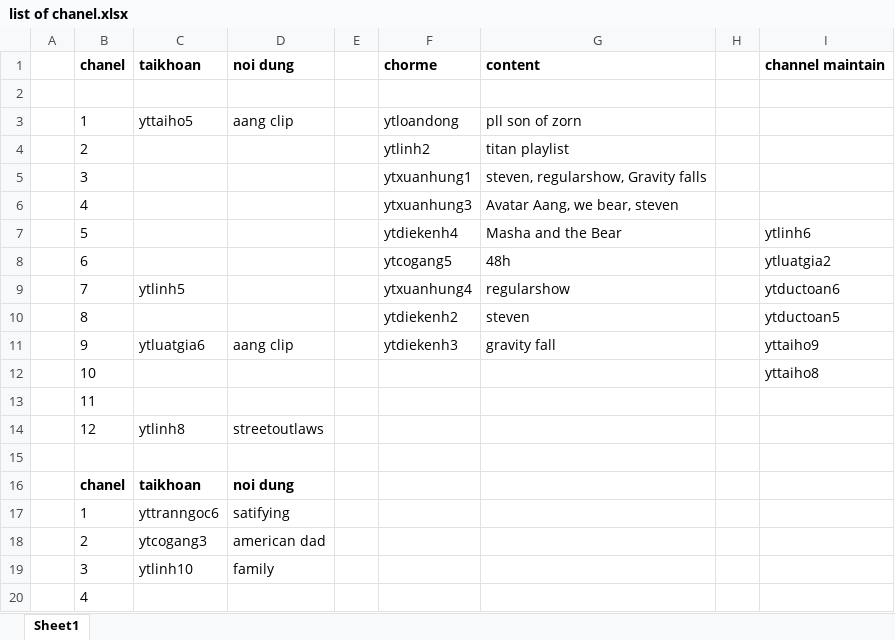
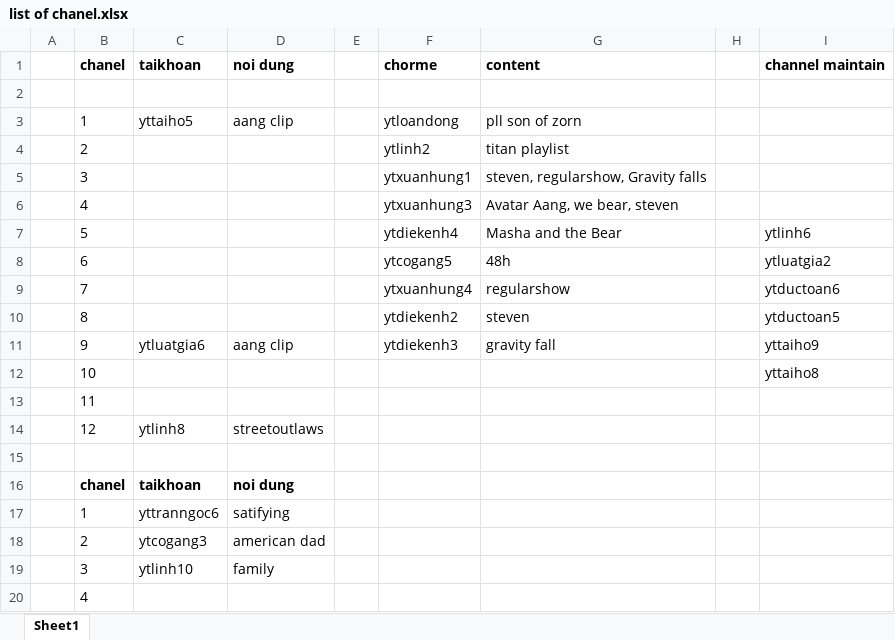
Before and after one commit to kiendong/youtube, an Excel workbook: list of chanel.xlsx, sheet Sheet1, drawn as a sheet; values as stored, in another font and other column widths than the file's, no borders; the diff names each change by its address in the sheet, - before the commit and + after, or states it on an @@ line.

```diff
--- a/list of chanel.xlsx (sheet Sheet1)
+++ b/list of chanel.xlsx (sheet Sheet1)
-C9: ytlinh5
+C9: (empty)
```
Also changed, not shown: youtube.xlsx.
